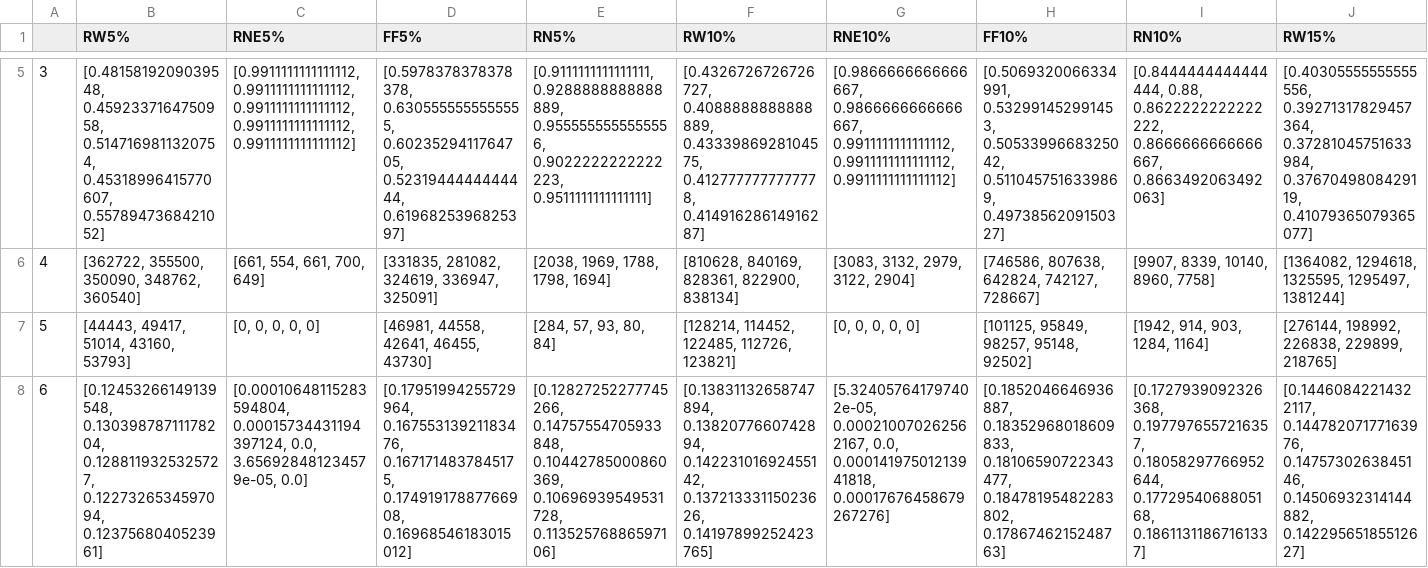
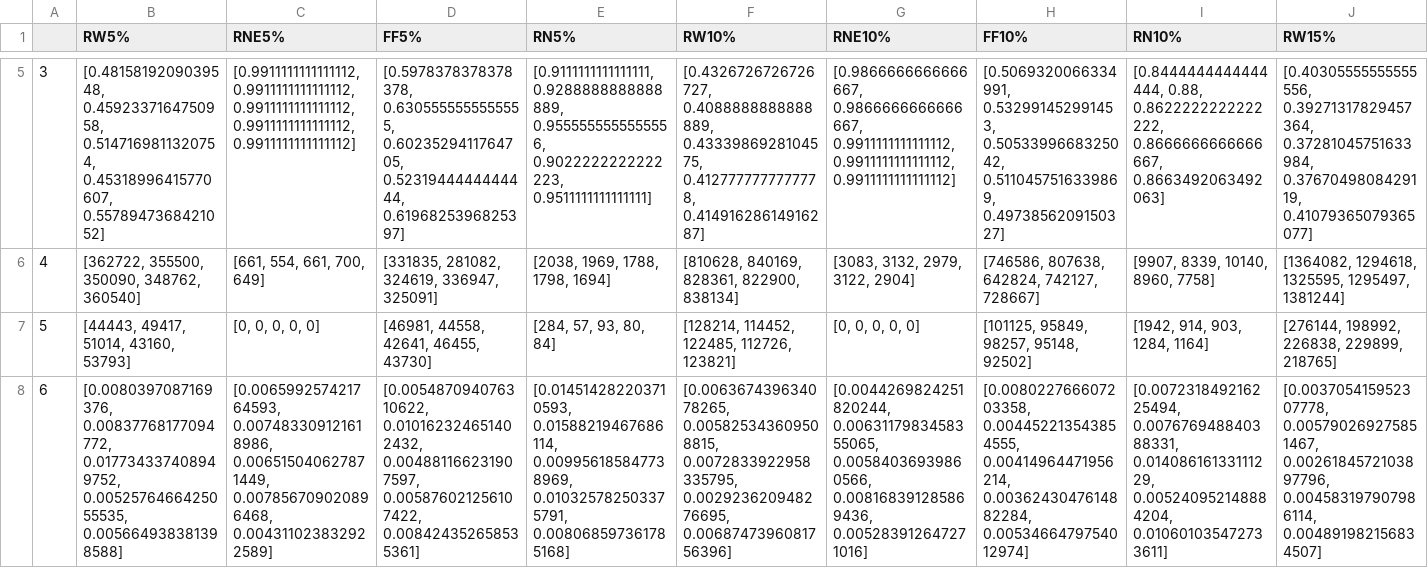
Before and after one commit to wturchetta22/Sampling-1-, a CSV file: Final_Stats.csv, drawn as a sheet; only a part is shown, gaps mark what is left out; the diff covers the shown part only; the diff names each change by its address in the sheet, - before the commit and + after, or states it on an @@ line.

Commit message:
Add files via upload

```diff
--- a/Final_Stats.csv
+++ b/Final_Stats.csv
-B8 (RW5%): [0.12453266149139548, 0.13039878711178204, 0.1288119325325727, 0.1227326534597094, 0.1237568040523961]
+B8 (RW5%): [0.0080397087169376, 0.00837768177094772, 0.017734337408949752, 0.0052576466425055535, 0.005664938381398588]
-C8 (RNE5%): [0.00010648115283594804, 0.00015734431194397124, 0.0, 3.656928481234579e-05, 0.0]
+C8 (RNE5%): [0.006599257421764593, 0.007483309121618986, 0.006515040627871449, 0.007856709020896468, 0.004311023832922589]
-D8 (FF5%): [0.17951994255729964, 0.16755313921183476, 0.1671714837845175, 0.17491917887766908, 0.16968546183015012]
+D8 (FF5%): [0.005487094076310622, 0.010162324651402432, 0.004881166231907597, 0.005876021256107422, 0.008424352658535361]
-E8 (RN5%): [0.12827252277745266, 0.14757554705933848, 0.10442785000860369, 0.10696939549531728, 0.11352576886597106]
+E8 (RN5%): [0.014514282203710593, 0.01588219467686114, 0.009956185847738969, 0.010325782503375791, 0.008068597361785168]
-F8 (RW10%): [0.13831132658747894, 0.1382077660742894, 0.14223101692455142, 0.13721333115023626, 0.14197899252423765]
+F8 (RW10%): [0.006367439634078265, 0.005825343609508815, 0.0072833922958335795, 0.002923620948276695, 0.0068747396081756396]
-G8 (RNE10%): [5.324057641797402e-05, 0.000210070262562167, 0.0, 0.00014197501213941818, 0.00017676458679267276]
+G8 (RNE10%): [0.0044269824251820244, 0.0063117983458355065, 0.00584036939860566, 0.008168391285869436, 0.005283912647271016]
-H8 (FF10%): [0.1852046646936887, 0.18352968018609833, 0.18106590722343477, 0.18478195482283802, 0.1786746215248763]
+H8 (FF10%): [0.008022766607203358, 0.004452213543854555, 0.00414964471956214, 0.0036243047614882284, 0.0053466479754012974]
-I8 (RN10%): [0.1727939092326368, 0.1977976557216357, 0.18058297766952644, 0.1772954068805168, 0.18611311867161337]
+I8 (RN10%): [0.007231849216225494, 0.007676948840388331, 0.01408616133111229, 0.005240952148884204, 0.010601035472733611]
-J8 (RW15%): [0.14460842214322117, 0.14478207177163976, 0.1475730263845146, 0.14506932314144882, 0.14229565185512627]
+J8 (RW15%): [0.003705415952307778, 0.005790269275851467, 0.0026184572103897796, 0.004583197907986114, 0.004891982156834507]
```
Also changed, not shown: 7 edited cells elsewhere in this file.
